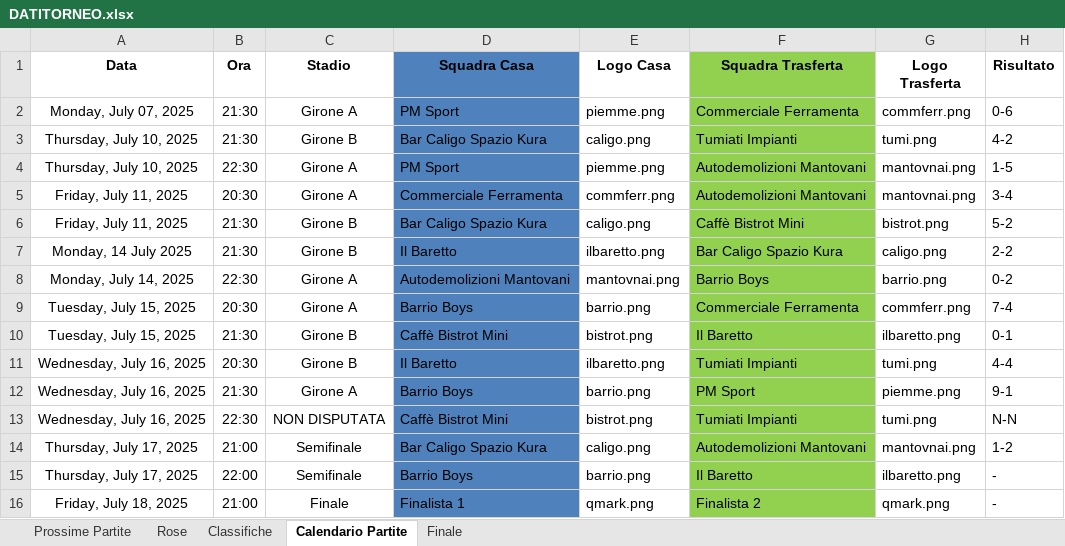
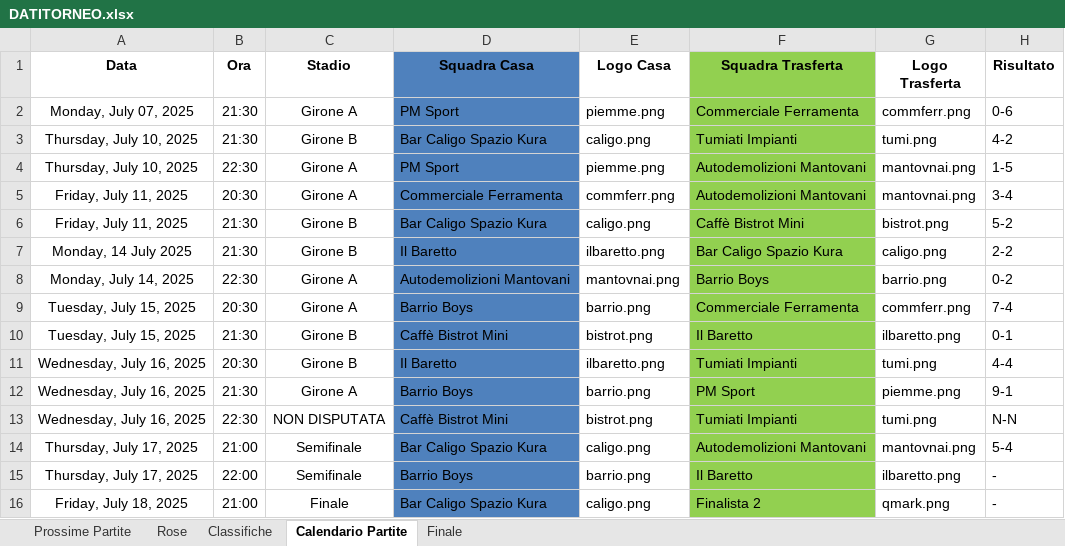
Before and after one commit to robertolibanora/FutRivals, an Excel workbook: DATITORNEO.xlsx, sheet Calendario Partite, drawn as a sheet; values as stored, in another font and other column widths than the file's, no borders; the diff names each change by its address in the sheet, - before the commit and + after, or states it on an @@ line.

```diff
--- a/DATITORNEO.xlsx (sheet Calendario Partite)
+++ b/DATITORNEO.xlsx (sheet Calendario Partite)
-H14 (Risultato): 1-2
+H14 (Risultato): 5-4
-D16 (Squadra Casa): Finalista 1
+D16 (Squadra Casa): Bar Caligo Spazio Kura
-E16 (Logo Casa): qmark.png
+E16 (Logo Casa): caligo.png
```
Also changed, not shown: sheet Rose, sheet Prossime Partite.
